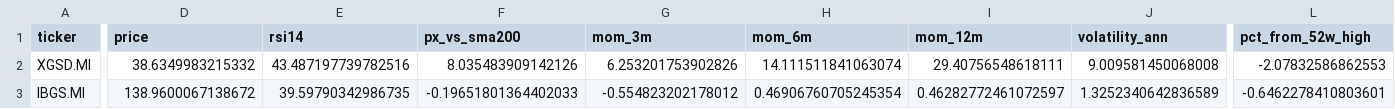
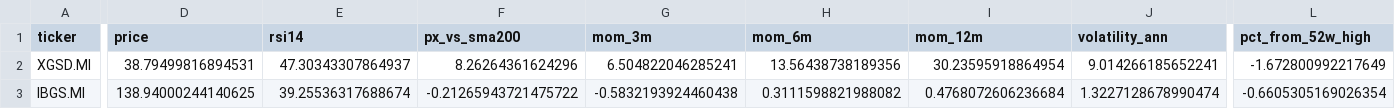
Before and after one commit to massimosaccol/eu-screener, a CSV file: data/bonds.csv, drawn as a sheet; only a part is shown, gaps mark what is left out; the diff covers the shown part only; the diff names each change by its address in the sheet, - before the commit and + after, or states it on an @@ line.

```diff
--- a/data/bonds.csv
+++ b/data/bonds.csv
-D2 (price): 38.6349983215332
+D2 (price): 38.79499816894531
-E2 (rsi14): 43.487197739782516
+E2 (rsi14): 47.30343307864937
-F2 (px_vs_sma200): 8.035483909142126
+F2 (px_vs_sma200): 8.26264361624296
-G2 (mom_3m): 6.253201753902826
+G2 (mom_3m): 6.504822046285241
-H2 (mom_6m): 14.111511841063074
+H2 (mom_6m): 13.56438738189356
-I2 (mom_12m): 29.40756548618111
+I2 (mom_12m): 30.23595918864954
-J2 (volatility_ann): 9.009581450068008
+J2 (volatility_ann): 9.014266185652241
-L2 (pct_from_52w_high): -2.07832586862553
+L2 (pct_from_52w_high): -1.672800992217649
-D3 (price): 138.9600067138672
+D3 (price): 138.94000244140625
-E3 (rsi14): 39.59790342986735
+E3 (rsi14): 39.25536317688674
-F3 (px_vs_sma200): -0.19651801364402033
+F3 (px_vs_sma200): -0.21265943721475722
-G3 (mom_3m): -0.554823202178012
+G3 (mom_3m): -0.5832193924460438
-H3 (mom_6m): 0.46906760705245354
+H3 (mom_6m): 0.3111598821988082
-I3 (mom_12m): 0.46282772461072597
+I3 (mom_12m): 0.4768072606236684
-J3 (volatility_ann): 1.3252340642836589
+J3 (volatility_ann): 1.3227128678990474
-L3 (pct_from_52w_high): -0.6462278410803601
+L3 (pct_from_52w_high): -0.6605305169026354
```
Also changed, not shown: 115 edited cells elsewhere in this file, data/equities.csv, 5 other files.
